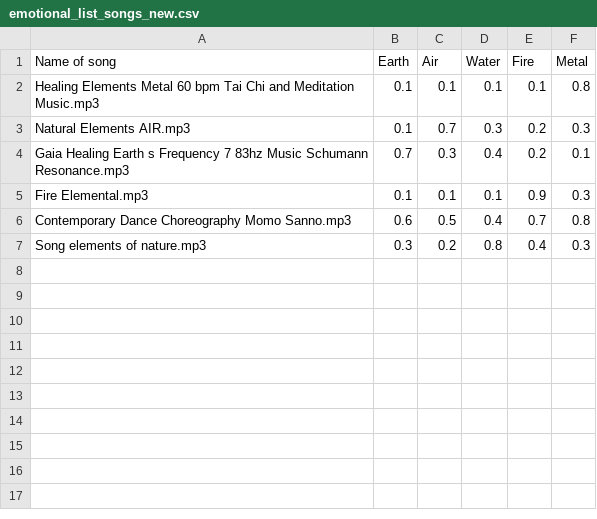
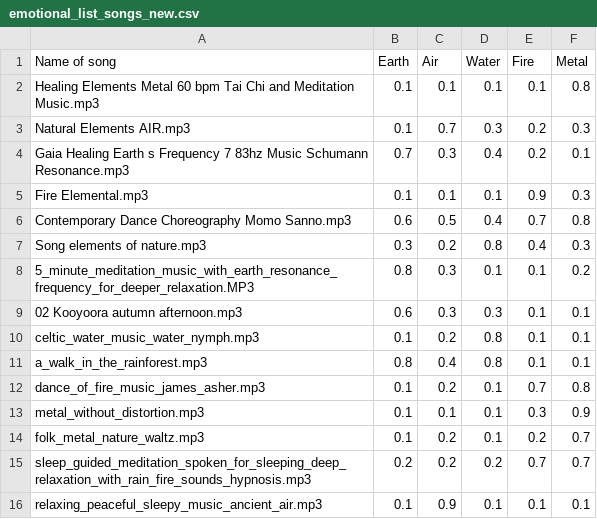
Before and after one commit to akhiljain100/FruitBowl, a CSV file: emotional_list_songs_new.csv, drawn as a sheet.

Commit message:
Removed duplicate element and added songs

```diff
--- a/emotional_list_songs_new.csv
+++ b/emotional_list_songs_new.csv
@@ -7 +7,10 @@ Contemporary Dance Choreography Momo Sanno.mp3,0.6,0.5,0.4,0.7,0.8
 Song elements of nature.mp3,0.3,0.2,0.8,0.4,0.3
+5_minute_meditation_music_with_earth_resonance_frequency_for_deeper_relaxation.MP3,0.8,0.3,0.1,0.1,0.2
+02 Kooyoora autumn afternoon.mp3,0.6,0.3,0.3,0.1,0.1
+celtic_water_music_water_nymph.mp3,0.1,0.2,0.8,0.1,0.1
+a_walk_in_the_rainforest.mp3,0.8,0.4,0.8,0.1,0.1
+dance_of_fire_music_james_asher.mp3,0.1,0.2,0.1,0.7,0.8
+metal_without_distortion.mp3,0.1,0.1,0.1,0.3,0.9
+folk_metal_nature_waltz.mp3,0.1,0.2,0.1,0.2,0.7
+sleep_guided_meditation_spoken_for_sleeping_deep_relaxation_with_rain_fire_sounds_hypnosis.mp3,0.2,0.2,0.2,0.7,0.7
+relaxing_peaceful_sleepy_music_ancient_air.mp3,0.1,0.9,0.1,0.1,0.1
```
Also changed, not shown: 13 other files.
